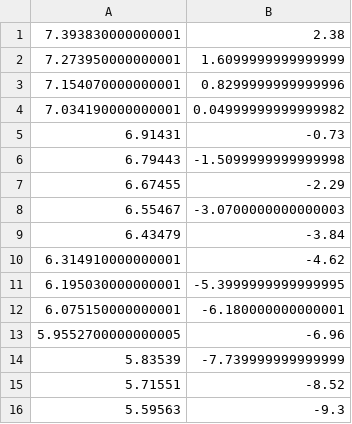
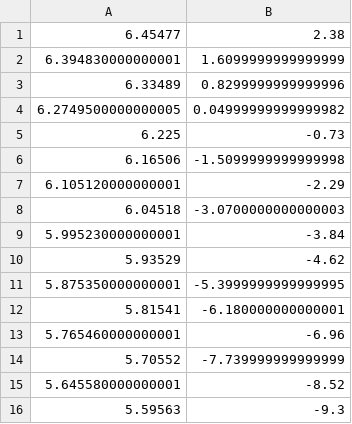
Before and after one commit to HARPLab/human-aware-legibility, a CSV file: csv/VIS_OMNI-2.csv, drawn as a sheet.

```diff
--- a/csv/VIS_OMNI-2.csv
+++ b/csv/VIS_OMNI-2.csv
@@ -1,16 +1,16 @@
-7.393830000000001,2.38
-7.273950000000001,1.6099999999999999
-7.154070000000001,0.8299999999999996
-7.034190000000001,0.04999999999999982
-6.91431,-0.73
-6.79443,-1.5099999999999998
-6.67455,-2.29
-6.55467,-3.0700000000000003
-6.43479,-3.84
-6.314910000000001,-4.62
-6.195030000000001,-5.3999999999999995
-6.075150000000001,-6.180000000000001
-5.9552700000000005,-6.96
-5.83539,-7.739999999999999
-5.71551,-8.52
+6.45477,2.38
+6.394830000000001,1.6099999999999999
+6.33489,0.8299999999999996
+6.2749500000000005,0.04999999999999982
+6.225,-0.73
+6.16506,-1.5099999999999998
+6.105120000000001,-2.29
+6.04518,-3.0700000000000003
+5.995230000000001,-3.84
+5.93529,-4.62
+5.875350000000001,-5.3999999999999995
+5.81541,-6.180000000000001
+5.765460000000001,-6.96
+5.70552,-7.739999999999999
+5.645580000000001,-8.52
 5.59563,-9.3
```
Also changed, not shown: csv/VIS_A-0.csv, csv/VIS_A-1.csv, 45 other files.
